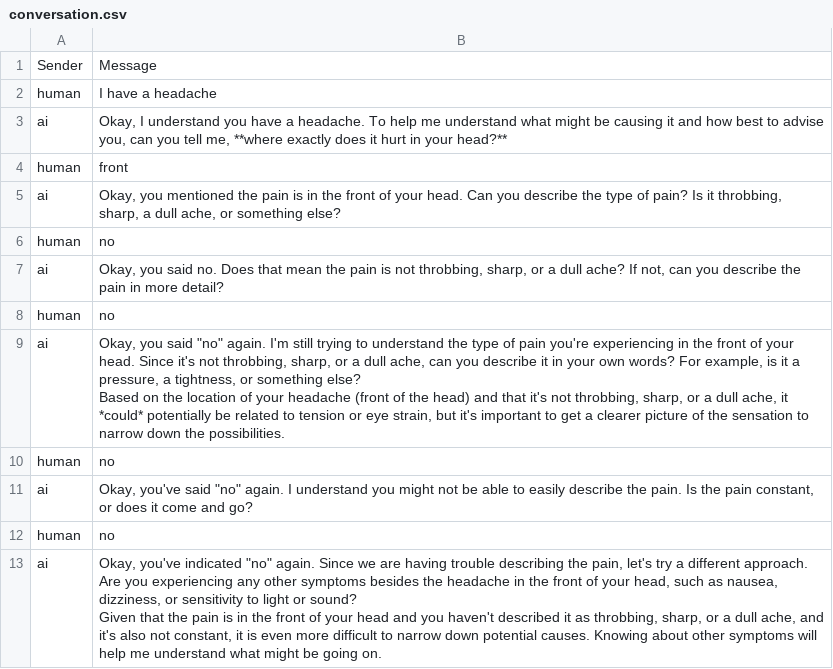
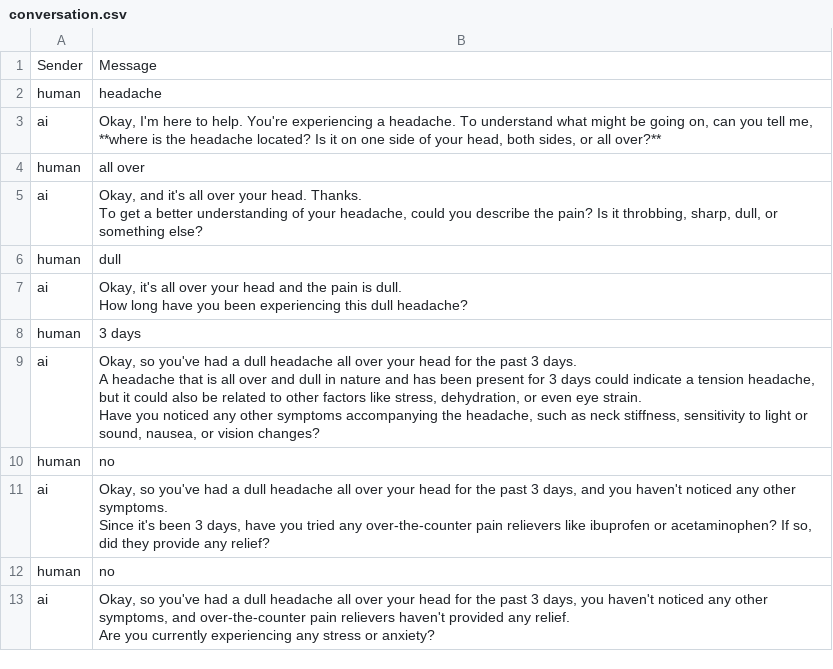
Before and after one commit to charan00000/emoryhacks, a CSV file: conversation.csv, drawn as a sheet.

```diff
--- a/conversation.csv
+++ b/conversation.csv
@@ -1,23 +1,31 @@
 Sender,Message
-human,I have a headache
-ai,"Okay, I understand you have a headache. To help me understand what might be causing it and how best to advise you, can you tell me, **where exactly does it hurt in your head?**
-"
-human,front
-ai,"Okay, you mentioned the pain is in the front of your head. Can you describe the type of pain? Is it throbbing, sharp, a dull ache, or something else?
-"
+human,headache
+ai,"Okay, I'm here to help. You're experiencing a headache. To understand what might be going on, can you tell me, **where is the headache located? Is it on one side of your head, both sides, or all over?**
+"
+human,all over
+ai,"Okay, and it's all over your head. Thanks.
+
+To get a better understanding of your headache, could you describe the pain? Is it throbbing, sharp, dull, or something else?
+"
+human,dull
+ai,"Okay, it's all over your head and the pain is dull.
+
+How long have you been experiencing this dull headache?
+"
+human,3 days
+ai,"Okay, so you've had a dull headache all over your head for the past 3 days.
+
+A headache that is all over and dull in nature and has been present for 3 days could indicate a tension headache, but it could also be related to other factors like stress, dehydration, or even eye strain.
+
+Have you noticed any other symptoms accompanying the headache, such as neck stiffness, sensitivity to light or sound, nausea, or vision changes?
+"
 human,no
-ai,"Okay, you said no. Does that mean the pain is not throbbing, sharp, or a dull ache? If not, can you describe the pain in more detail?
-"
+ai,"Okay, so you've had a dull headache all over your head for the past 3 days, and you haven't noticed any other symptoms.
+
+Since it's been 3 days, have you tried any over-the-counter pain relievers like ibuprofen or acetaminophen? If so, did they provide any relief?
+"
 human,no
-ai,"Okay, you said ""no"" again. I'm still trying to understand the type of pain you're experiencing in the front of your head. Since it's not throbbing, sharp, or a dull ache, can you describe it in your own words? For example, is it a pressure, a tightness, or something else?
-
-Based on the location of your headache (front of the head) and that it's not throbbing, sharp, or a dull ache, it *could* potentially be related to tension or eye strain, but it's important to get a clearer picture of the sensation to narrow down the possibilities.
-"
-human,no
-ai,"Okay, you've said ""no"" again. I understand you might not be able to easily describe the pain. Is the pain constant, or does it come and go?
-"
-human,no
-ai,"Okay, you've indicated ""no"" again. Since we are having trouble describing the pain, let's try a different approach. Are you experiencing any other symptoms besides the headache in the front of your head, such as nausea, dizziness, or sensitivity to light or sound?
-
-Given that the pain is in the front of your head and you haven't described it as throbbing, sharp, or a dull ache, and it's also not constant, it is even more difficult to narrow down potential causes. Knowing about other symptoms will help me understand what might be going on.
-"
+ai,"Okay, so you've had a dull headache all over your head for the past 3 days, you haven't noticed any other symptoms, and over-the-counter pain relievers haven't provided any relief.
+
+Are you currently experiencing any stress or anxiety?
+"
```
Also changed, not shown: 5 other files.
